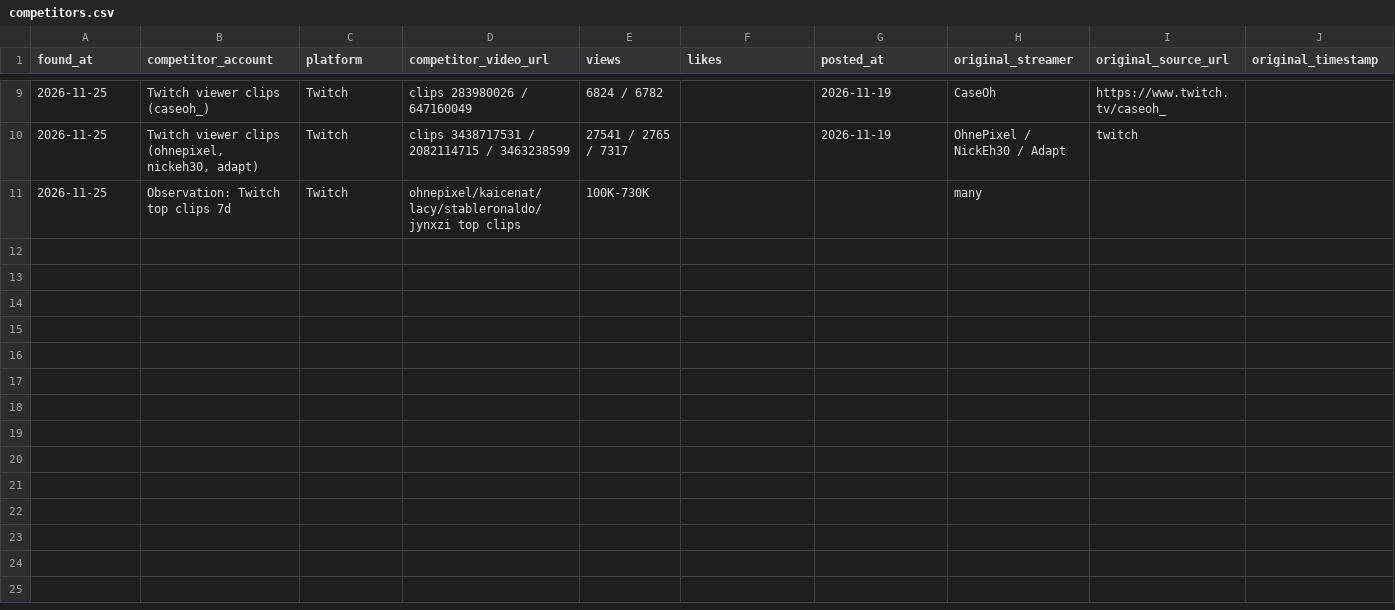
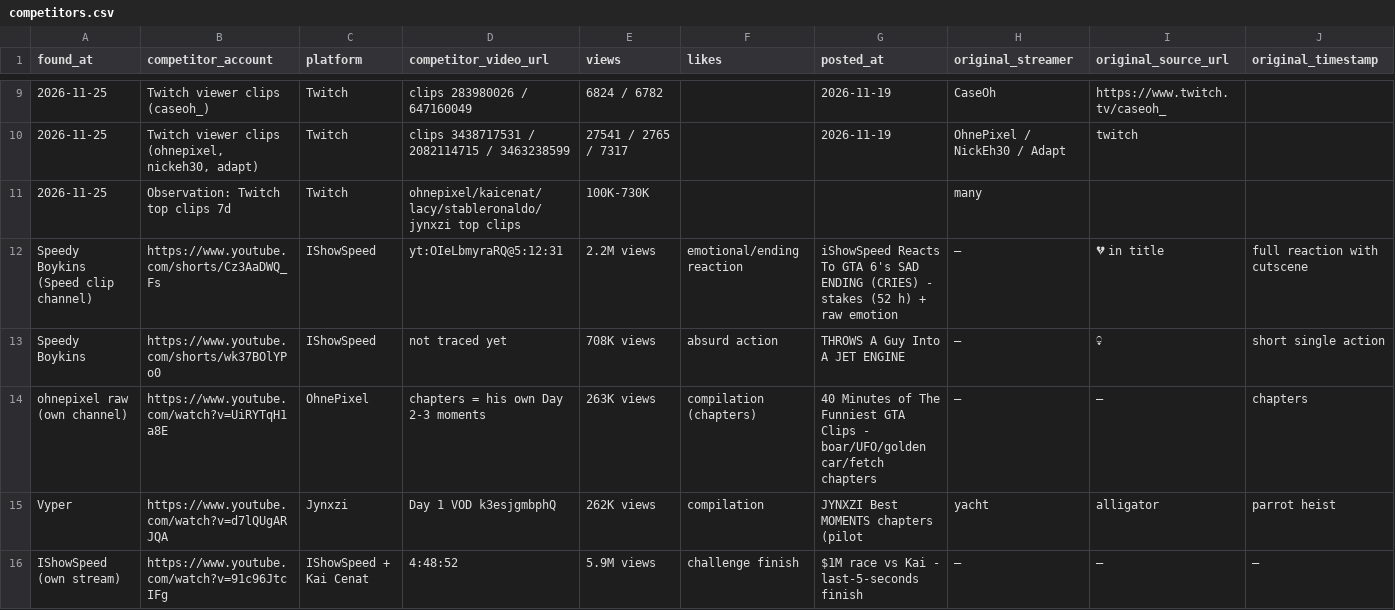
Before and after one commit to matssalu/spottedgta6-media, a CSV file: tools/competitors.csv, drawn as a sheet; only a part is shown, gaps mark what is left out; rows hold the shown columns only; the diff names each change by its address in the sheet, - before the commit and + after, or states it on an @@ line.

```diff
--- a/tools/competitors.csv
+++ b/tools/competitors.csv
+row 12: Speedy Boykins (Speed clip channel) | https://www.youtube.com/shorts/Cz3AaDWQ_Fs | IShowSpeed | yt:OIeLbmyraRQ@5:12:31 | 2.2M views | emotional/ending reaction | iShowSpeed Reacts To GTA 6's SAD ENDING (CRIES) - stakes (52 h) + raw emotion | — | 💔 in title | full reaction with cutscene
+row 13: Speedy Boykins | https://www.youtube.com/shorts/wk37BOlYPo0 | IShowSpeed | not traced yet | 708K views | absurd action | THROWS A Guy Into A JET ENGINE | — | 💀 | short single action
+row 14: ohnepixel raw (own channel) | https://www.youtube.com/watch?v=UiRYTqH1a8E | OhnePixel | chapters = his own Day 2-3 moments | 263K views | compilation (chapters) | 40 Minutes of The Funniest GTA Clips - boar/UFO/golden car/fetch chapters | — | — | chapters
+row 15: Vyper | https://www.youtube.com/watch?v=d7lQUgARJQA | Jynxzi | Day 1 VOD k3esjgmbphQ | 262K views | compilation | JYNXZI Best MOMENTS chapters (pilot | yacht | alligator | parrot heist
+row 16: IShowSpeed (own stream) | https://www.youtube.com/watch?v=91c96JtcIFg | IShowSpeed + Kai Cenat | 4:48:52 | 5.9M views | challenge finish | $1M race vs Kai - last-5-seconds finish | — | — | —
```
Also changed, not shown: ig2_schedule.csv, ig_schedule.csv, 17 other files.
